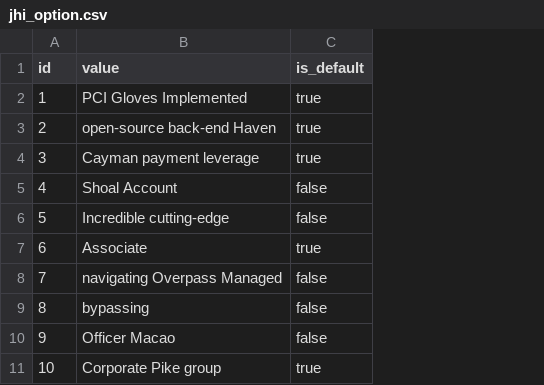
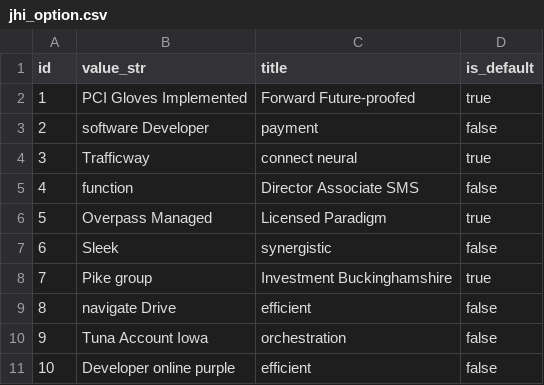
Before and after one commit to arpanm/marketing, a CSV file: src/main/resources/config/liquibase/fake-data/jhi_option.csv, drawn as a sheet; removed rows and columns are numbered as before the commit, all else as after; the diff names each change by its address in the sheet, - before the commit and + after, or states it on an @@ line.

```diff
--- a/src/main/resources/config/liquibase/fake-data/jhi_option.csv
+++ b/src/main/resources/config/liquibase/fake-data/jhi_option.csv
-column B (value), rows 2-11: PCI Gloves Implemented | open-source back-end Haven | Cayman payment leverage | Shoal Account | Incredible cutting-edge | Associate | navigating Overpass Managed | bypassing | Officer Macao | Corporate Pike group
+column B (value_str), rows 2-11: PCI Gloves Implemented | software Developer | Trafficway | function | Overpass Managed | Sleek | Pike group | navigate Drive | Tuna Account Iowa | Developer online purple
+column C (title), rows 2-11: Forward Future-proofed | payment | connect neural | Director Associate SMS | Licensed Paradigm | synergistic | Investment Buckinghamshire | efficient | orchestration | efficient
-D3 (is_default): true
+D3 (is_default): false
-D6 (is_default): false
+D6 (is_default): true
-D7 (is_default): true
+D7 (is_default): false
-D8 (is_default): false
+D8 (is_default): true
-D11 (is_default): true
+D11 (is_default): false
```
Also changed, not shown: src/main/resources/config/liquibase/fake-data/field_submission.csv, 49 other files.
